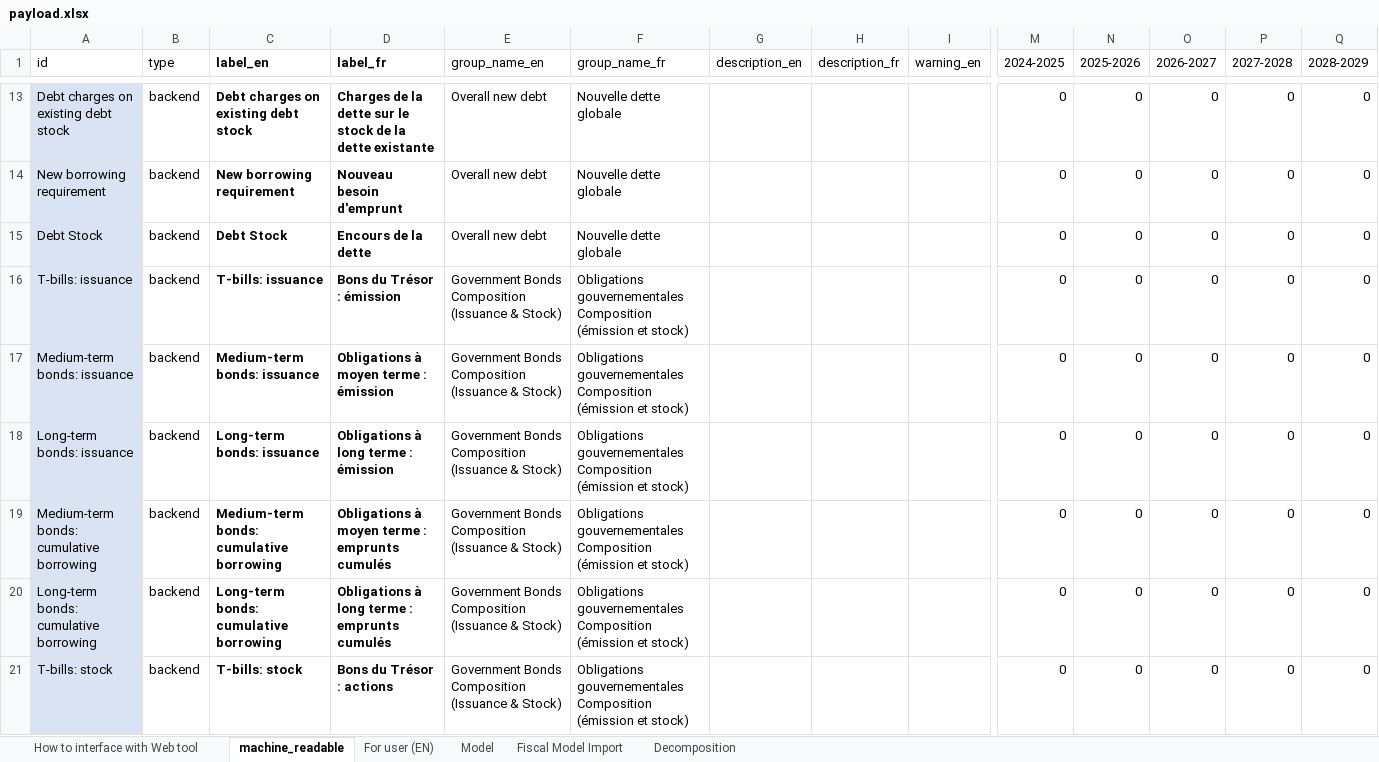
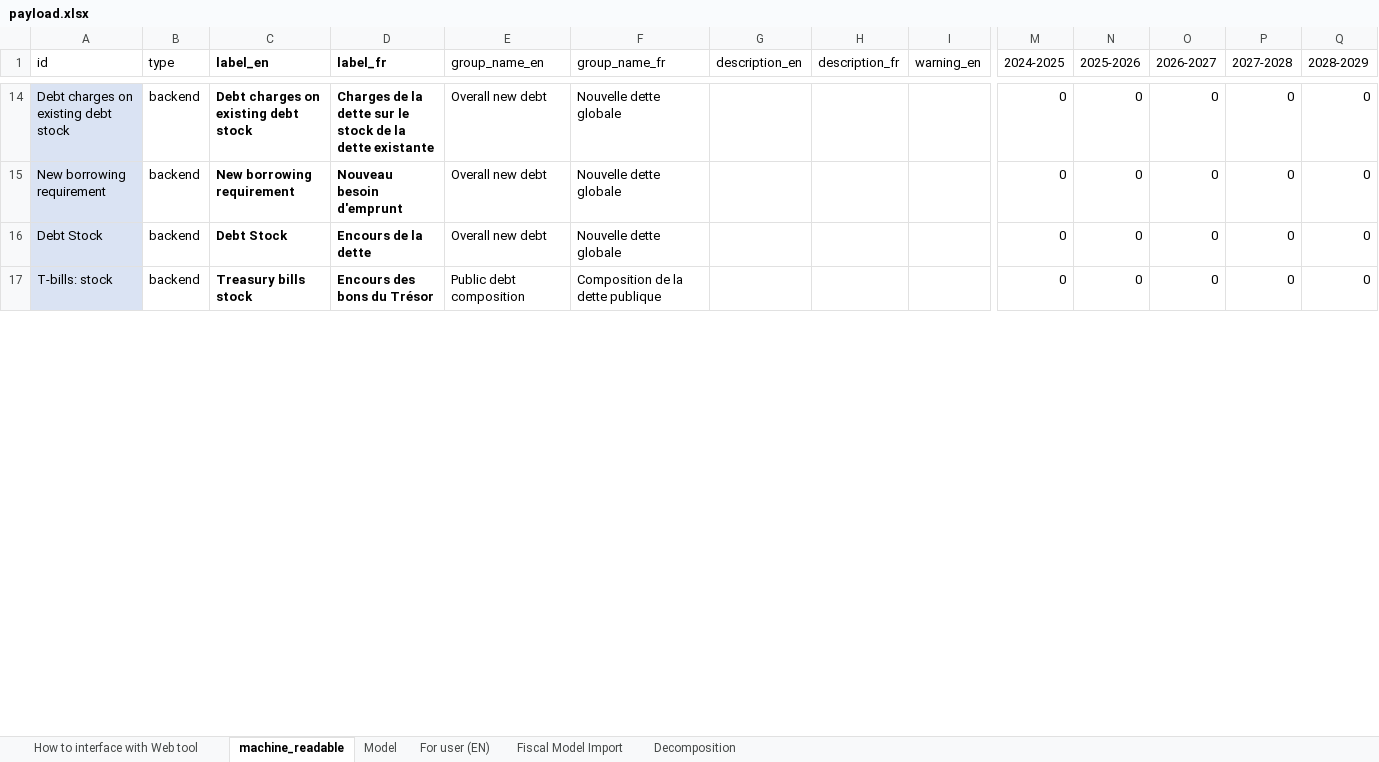
Before and after one commit to pbo-dpb/PublicDebtChargesCalculator, an Excel workbook: src/assets/payload.xlsx, sheet machine_readable, drawn as a sheet; only a part is shown, gaps mark what is left out; values as stored, in another font and other column widths than the file's, no borders; removed rows and columns are numbered as before the commit, all else as after; rows hold the shown columns only; the diff covers the shown part only; the diff names each change by its address in the sheet, - before the commit and + after, or states it on an @@ line.

Commit message:
Replaced payload.

```diff
--- a/src/assets/payload.xlsx (sheet machine_readable)
+++ b/src/assets/payload.xlsx (sheet machine_readable)
@@ sheet tab order changed: How to interface with Web tool | machine_readable | Model | For user (EN) | Fiscal Model Import | Decomposition @@
-row 16: T-bills: issuance | backend | T-bills: issuance | Bons du Trésor : émission | Government Bonds Composition (Issuance & Stock) | Obligations gouvernementales Composition (émission et stock) |  |  |  | 0 | 0 | 0 | 0 | 0
-row 17: Medium-term bonds: issuance | backend | Medium-term bonds: issuance | Obligations à moyen terme : émission | Government Bonds Composition (Issuance & Stock) | Obligations gouvernementales Composition (émission et stock) |  |  |  | 0 | 0 | 0 | 0 | 0
-row 18: Long-term bonds: issuance | backend | Long-term bonds: issuance | Obligations à long terme : émission | Government Bonds Composition (Issuance & Stock) | Obligations gouvernementales Composition (émission et stock) |  |  |  | 0 | 0 | 0 | 0 | 0
-row 19: Medium-term bonds: cumulative borrowing | backend | Medium-term bonds: cumulative borrowing | Obligations à moyen terme : emprunts cumulés | Government Bonds Composition (Issuance & Stock) | Obligations gouvernementales Composition (émission et stock) |  |  |  | 0 | 0 | 0 | 0 | 0
-row 20: Long-term bonds: cumulative borrowing | backend | Long-term bonds: cumulative borrowing | Obligations à long terme : emprunts cumulés | Government Bonds Composition (Issuance & Stock) | Obligations gouvernementales Composition (émission et stock) |  |  |  | 0 | 0 | 0 | 0 | 0
-C17 (label_en): T-bills: stock
+C17 (label_en): Treasury bills stock
-D17 (label_fr): Bons du Trésor : actions
+D17 (label_fr): Encours des bons du Trésor
-E17 (group_name_en): Government Bonds Composition (Issuance & Stock)
+E17 (group_name_en): Public debt composition
-F17 (group_name_fr): Obligations gouvernementales Composition (émission et stock)
+F17 (group_name_fr): Composition de la dette publique
```
Also changed, not shown: 2 added rows, 16 removed rows, 1 moved row and 7 edited cells elsewhere in this sheet.
